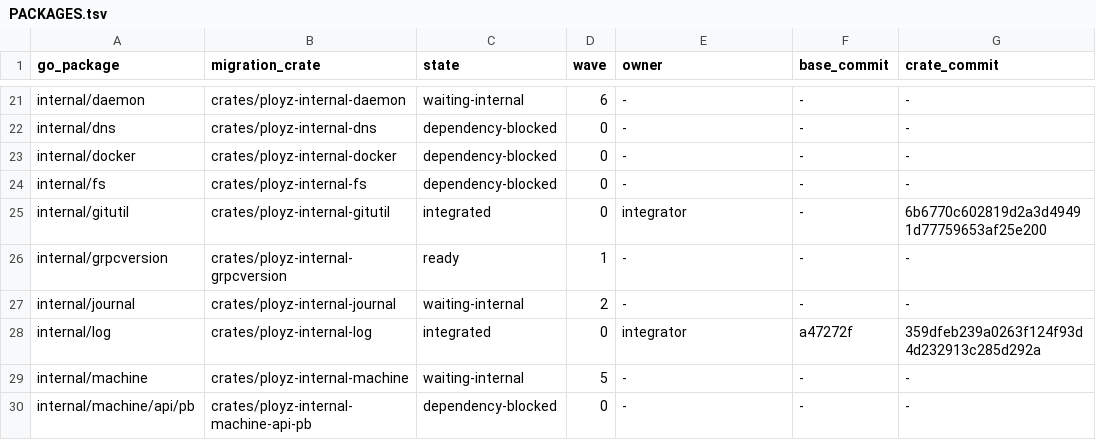
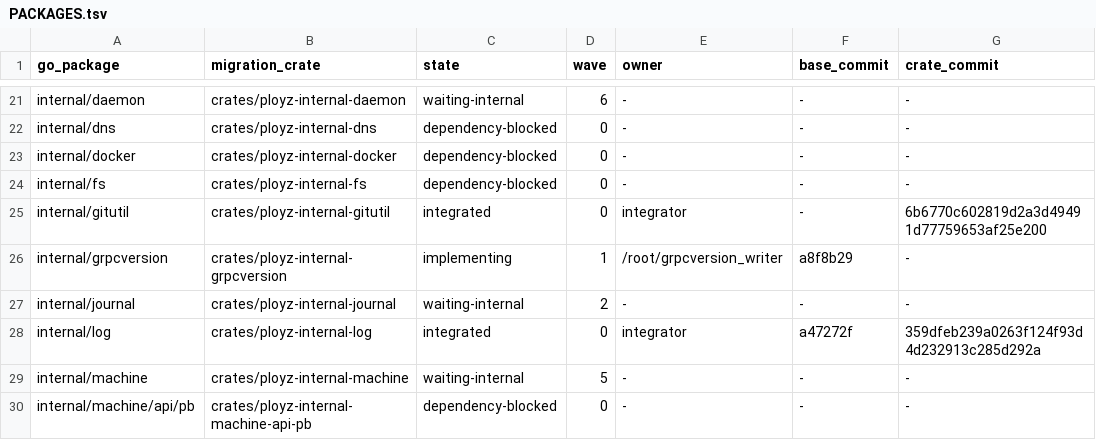
Before and after one commit to getployz/ployz-rust-port, a TSV file: migration/PACKAGES.tsv, drawn as a sheet; only a part is shown, gaps mark what is left out; the diff names each change by its address in the sheet, - before the commit and + after, or states it on an @@ line.

```diff
--- a/migration/PACKAGES.tsv
+++ b/migration/PACKAGES.tsv
-C26 (state): ready
+C26 (state): implementing
-E26 (owner): -
+E26 (owner): /root/grpcversion_writer
-F26 (base_commit): -
+F26 (base_commit): a8f8b29
```
